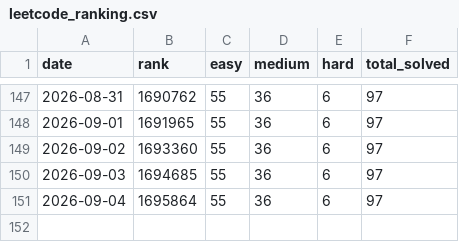
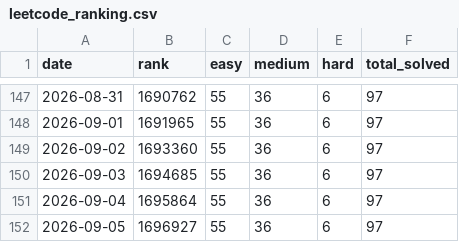
Before and after one commit to Lampropeltiss/LeetGraph, a CSV file: data/leetcode_ranking.csv, drawn as a sheet; only a part is shown, gaps mark what is left out; the diff names each change by its address in the sheet, - before the commit and + after, or states it on an @@ line.

```diff
--- a/data/leetcode_ranking.csv
+++ b/data/leetcode_ranking.csv
+row 152: 2026-09-05 | 1696927 | 55 | 36 | 6 | 97
```
Also changed, not shown: 2 other files.
